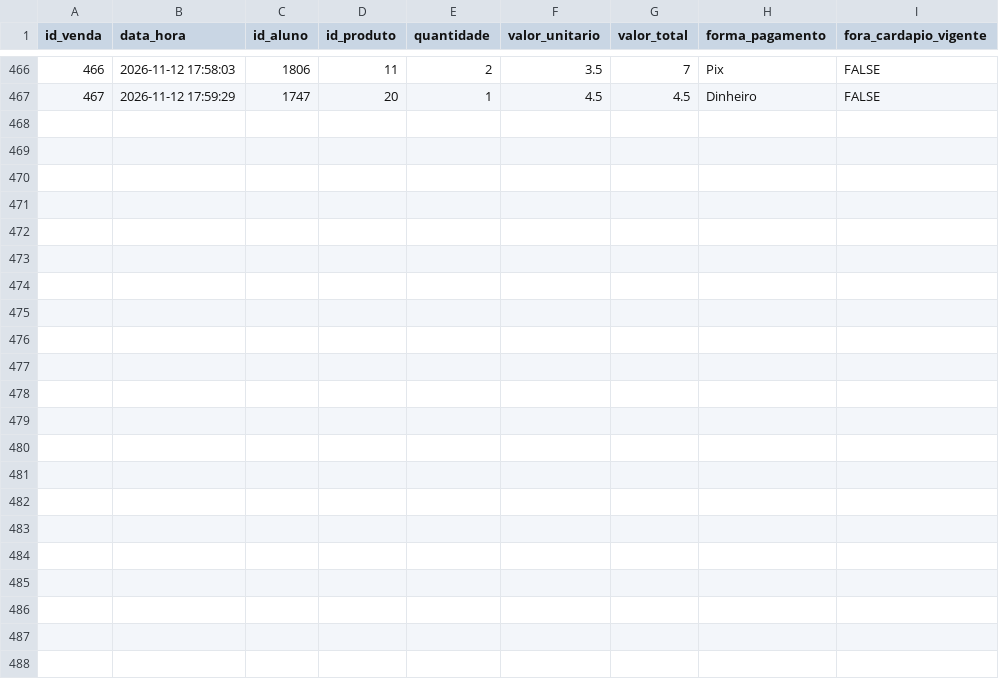
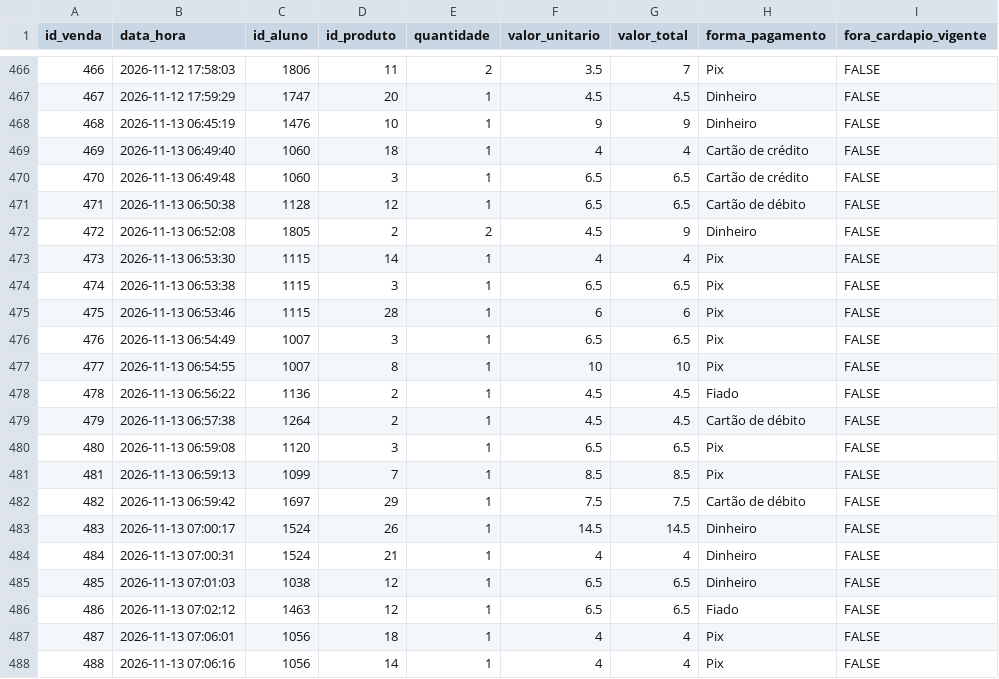
Before and after one commit to PedroFreitasDev/P.I-Data-Science, a CSV file: dados/silver/vendas.csv, drawn as a sheet; only a part is shown, gaps mark what is left out; the diff names each change by its address in the sheet, - before the commit and + after, or states it on an @@ line.

Commit message:
Atualiza dados Silver com novos dados Bronze

```diff
--- a/dados/silver/vendas.csv
+++ b/dados/silver/vendas.csv
+row 468: 468 | 2026-11-13 06:45:19 | 1476 | 10 | 1 | 9 | 9 | Dinheiro | FALSE
+row 469: 469 | 2026-11-13 06:49:40 | 1060 | 18 | 1 | 4 | 4 | Cartão de crédito | FALSE
+row 470: 470 | 2026-11-13 06:49:48 | 1060 | 3 | 1 | 6.5 | 6.5 | Cartão de crédito | FALSE
+row 471: 471 | 2026-11-13 06:50:38 | 1128 | 12 | 1 | 6.5 | 6.5 | Cartão de débito | FALSE
+row 472: 472 | 2026-11-13 06:52:08 | 1805 | 2 | 2 | 4.5 | 9 | Dinheiro | FALSE
+row 473: 473 | 2026-11-13 06:53:30 | 1115 | 14 | 1 | 4 | 4 | Pix | FALSE
+row 474: 474 | 2026-11-13 06:53:38 | 1115 | 3 | 1 | 6.5 | 6.5 | Pix | FALSE
+row 475: 475 | 2026-11-13 06:53:46 | 1115 | 28 | 1 | 6 | 6 | Pix | FALSE
+row 476: 476 | 2026-11-13 06:54:49 | 1007 | 3 | 1 | 6.5 | 6.5 | Pix | FALSE
+row 477: 477 | 2026-11-13 06:54:55 | 1007 | 8 | 1 | 10 | 10 | Pix | FALSE
+row 478: 478 | 2026-11-13 06:56:22 | 1136 | 2 | 1 | 4.5 | 4.5 | Fiado | FALSE
+row 479: 479 | 2026-11-13 06:57:38 | 1264 | 2 | 1 | 4.5 | 4.5 | Cartão de débito | FALSE
+row 480: 480 | 2026-11-13 06:59:08 | 1120 | 3 | 1 | 6.5 | 6.5 | Pix | FALSE
+row 481: 481 | 2026-11-13 06:59:13 | 1099 | 7 | 1 | 8.5 | 8.5 | Pix | FALSE
+row 482: 482 | 2026-11-13 06:59:42 | 1697 | 29 | 1 | 7.5 | 7.5 | Cartão de débito | FALSE
+row 483: 483 | 2026-11-13 07:00:17 | 1524 | 26 | 1 | 14.5 | 14.5 | Dinheiro | FALSE
+row 484: 484 | 2026-11-13 07:00:31 | 1524 | 21 | 1 | 4 | 4 | Dinheiro | FALSE
+row 485: 485 | 2026-11-13 07:01:03 | 1038 | 12 | 1 | 6.5 | 6.5 | Dinheiro | FALSE
+row 486: 486 | 2026-11-13 07:02:12 | 1463 | 12 | 1 | 6.5 | 6.5 | Fiado | FALSE
+row 487: 487 | 2026-11-13 07:06:01 | 1056 | 18 | 1 | 4 | 4 | Pix | FALSE
+row 488: 488 | 2026-11-13 07:06:16 | 1056 | 14 | 1 | 4 | 4 | Pix | FALSE
```
Also changed, not shown: dados/silver/calendario.csv, dados/silver/clima.csv, 2 other files.
